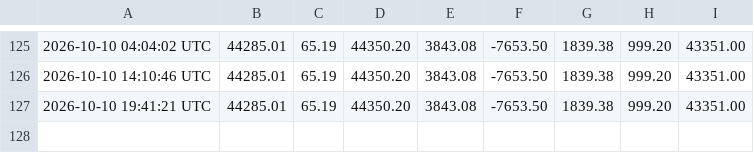
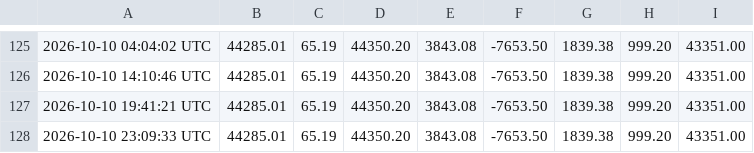
Before and after one commit to heyneca-stack/quantflow-dashboard, a CSV file: portfolio_log.csv, drawn as a sheet; only a part is shown, gaps mark what is left out; the diff names each change by its address in the sheet, - before the commit and + after, or states it on an @@ line.

```diff
--- a/portfolio_log.csv
+++ b/portfolio_log.csv
+row 128: 2026-10-10 23:09:33 UTC | 44285.01 | 65.19 | 44350.20 | 3843.08 | -7653.50 | 1839.38 | 999.20 | 43351.00
```
Also changed, not shown: 3 other files.
